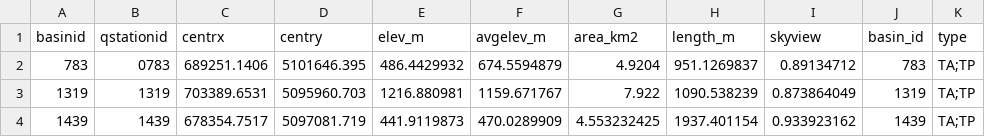
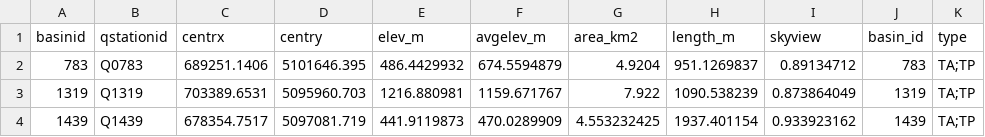
Before and after one commit to zaratia/FewsConfigPat, a CSV file: MapLayerFiles/OMS_Project_Brenta_all_qstations.csv, drawn as a sheet.

```diff
--- a/MapLayerFiles/OMS_Project_Brenta_all_qstations.csv
+++ b/MapLayerFiles/OMS_Project_Brenta_all_qstations.csv
@@ -1,4 +1,4 @@
 basinid,qstationid,centrx,centry,elev_m,avgelev_m,area_km2,length_m,skyview,basin_id,type
-783,0783,689251.1406,5101646.395,486.4429932,674.5594879,4.9204,951.1269837,0.89134712,783,TA;TP
-1319,1319,703389.6531,5095960.703,1216.880981,1159.671767,7.922,1090.538239,0.873864049,1319,TA;TP
-1439,1439,678354.7517,5097081.719,441.9119873,470.0289909,4.553232425,1937.401154,0.933923162,1439,TA;TP
+783,Q0783,689251.1406,5101646.395,486.4429932,674.5594879,4.9204,951.1269837,0.89134712,783,TA;TP
+1319,Q1319,703389.6531,5095960.703,1216.880981,1159.671767,7.922,1090.538239,0.873864049,1319,TA;TP
+1439,Q1439,678354.7517,5097081.719,441.9119873,470.0289909,4.553232425,1937.401154,0.933923162,1439,TA;TP
```
Also changed, not shown: 4 other files.
